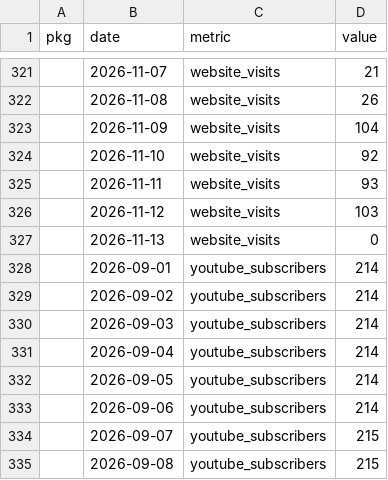
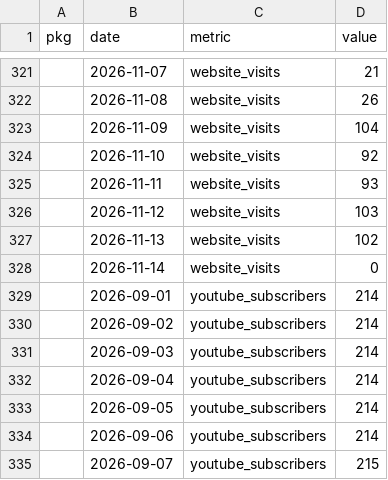
Before and after one commit to palaeoverse/palaeoverse.dashboard, a CSV file: data/metrics.csv, drawn as a sheet; only a part is shown, gaps mark what is left out; the shorter side is filled out with more unchanged rows.

```diff
--- a/data/metrics.csv
+++ b/data/metrics.csv
@@ -326,3 +326,4 @@
 "",2026-11-12,"website_visits",103
-"",2026-11-13,"website_visits",0
+"",2026-11-13,"website_visits",102
+"",2026-11-14,"website_visits",0
 "",2026-09-01,"youtube_subscribers",214
```
Also changed, not shown: 3 other files.
